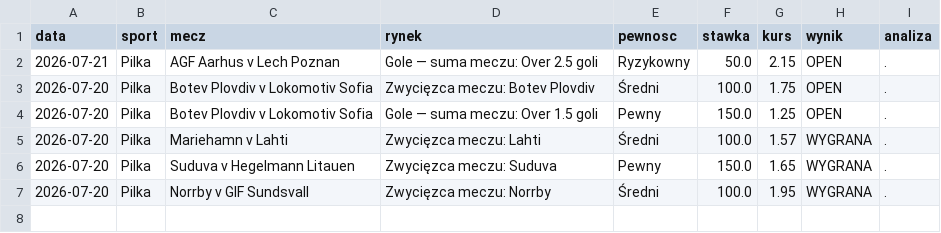
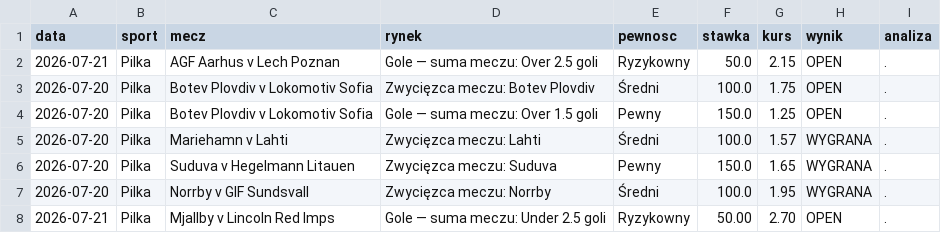
Before and after one commit to Maruha3000/kupony-dashboard, a CSV file: analizy.csv, drawn as a sheet.

Commit message:
Dodano typ: Mjallby v Lincoln Red Imps

```diff
--- a/analizy.csv
+++ b/analizy.csv
@@ -7 +7,2 @@ data,sport,mecz,rynek,pewnosc,stawka,kurs,wynik,analiza
 2026-07-20,Pilka,Norrby v GIF Sundsvall,Zwycięzca meczu: Norrby,Średni,100.0,1.95,WYGRANA,.
+2026-07-21,Pilka,Mjallby v Lincoln Red Imps,Gole — suma meczu: Under 2.5 goli,Ryzykowny,50.00,2.70,OPEN,.
```
